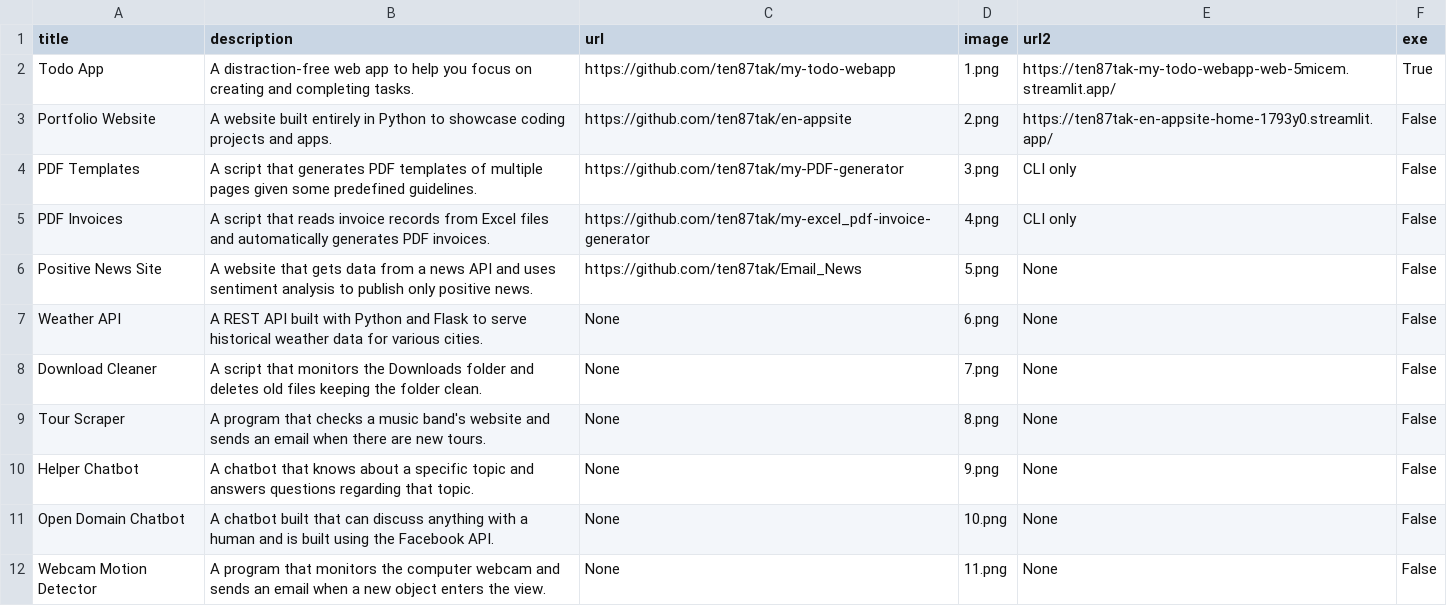
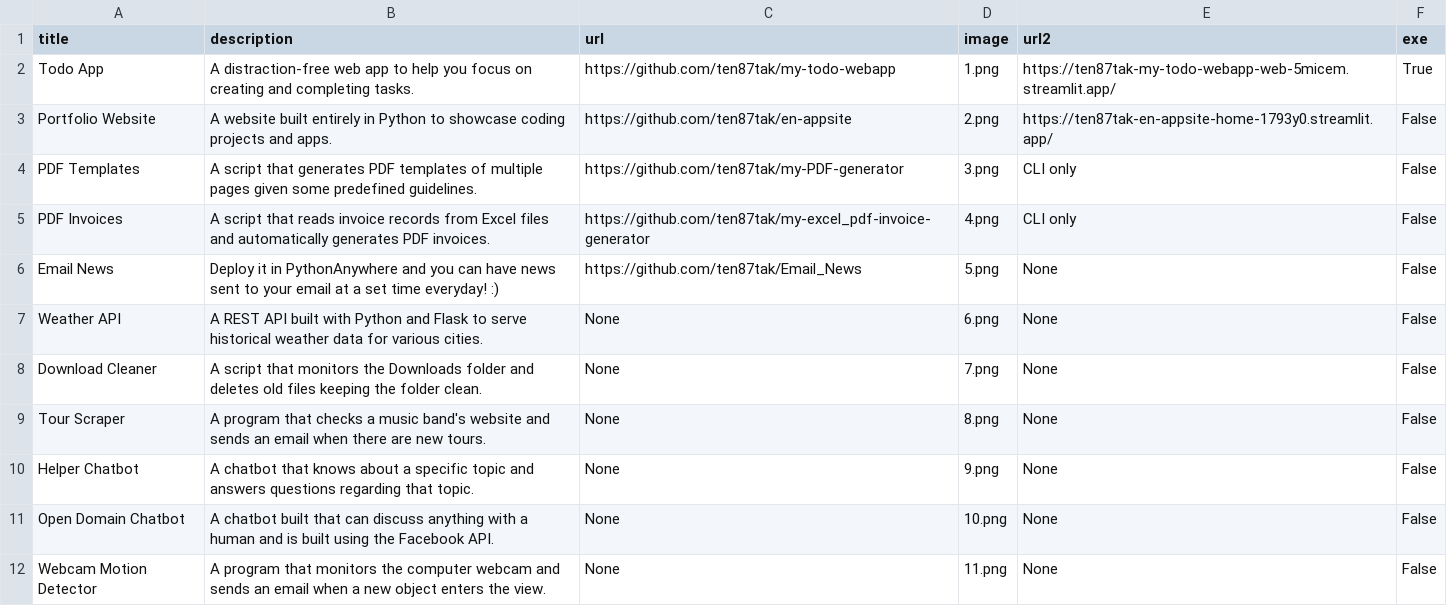
Before and after one commit to ten87tak/en-appsite, a CSV file: data.csv, drawn as a sheet; only a part is shown.

Commit message:
Modified description of Email News.

```diff
--- a/data.csv
+++ b/data.csv
@@ -5,3 +5,3 @@ PDF Templates;A script that generates PDF templates of multiple pages given some
 PDF Invoices;A script that reads invoice records from Excel files and automatically generates PDF invoices.;https://github.com/ten87tak/my-excel_pdf-invoice-generator;4.png;CLI only;False
-Positive News Site;A website that gets data from a news API and uses sentiment analysis to publish only positive news.;https://github.com/ten87tak/Email_News;5.png;None;False
+Email News;Deploy it in PythonAnywhere and you can have news sent to your email at a set time everyday! :);https://github.com/ten87tak/Email_News;5.png;None;False
 Weather API;A REST API built with Python and Flask to serve historical weather data for various cities.;None;6.png;None;False
```
